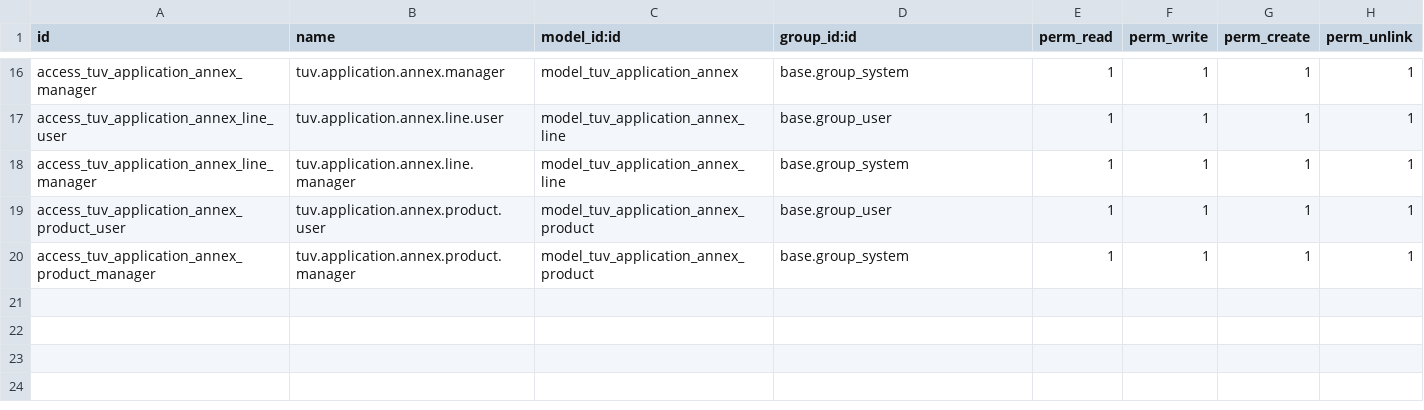
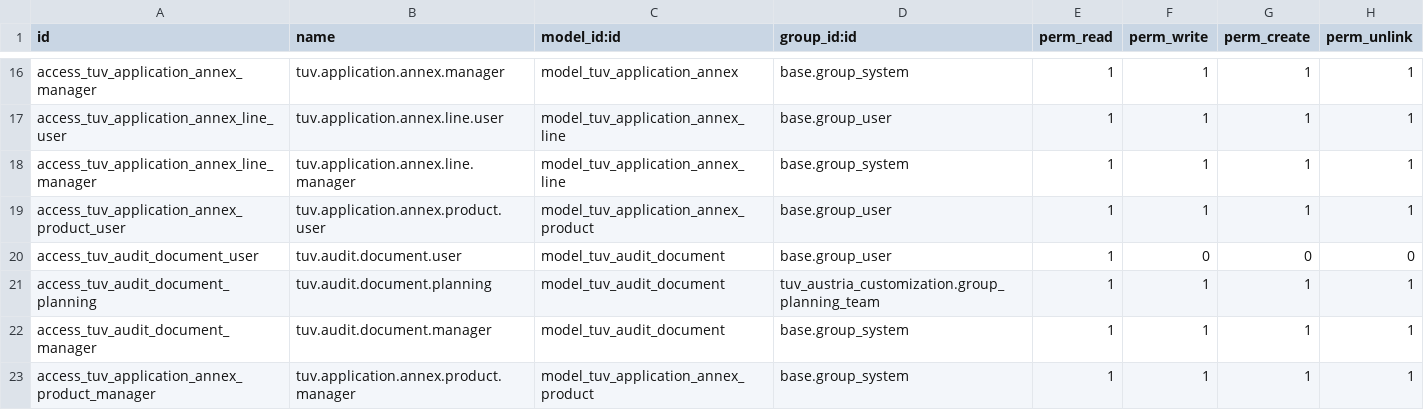
Before and after one commit to Core2Plus-odoo/Tuv-austria, a CSV file: tuv_austria_customization/security/ir.model.access.csv, drawn as a sheet; only a part is shown, gaps mark what is left out; the diff names each change by its address in the sheet, - before the commit and + after, or states it on an @@ line.

Commit message:
Client is notified of the audit plan automatically through Odoo.

```diff
--- a/tuv_austria_customization/security/ir.model.access.csv
+++ b/tuv_austria_customization/security/ir.model.access.csv
+row 20: access_tuv_audit_document_user | tuv.audit.document.user | model_tuv_audit_document | base.group_user | 1 | 0 | 0 | 0
+row 21: access_tuv_audit_document_planning | tuv.audit.document.planning | model_tuv_audit_document | tuv_austria_customization.group_planning_team | 1 | 1 | 1 | 1
+row 22: access_tuv_audit_document_manager | tuv.audit.document.manager | model_tuv_audit_document | base.group_system | 1 | 1 | 1 | 1
```
Also changed, not shown: 9 other files.
